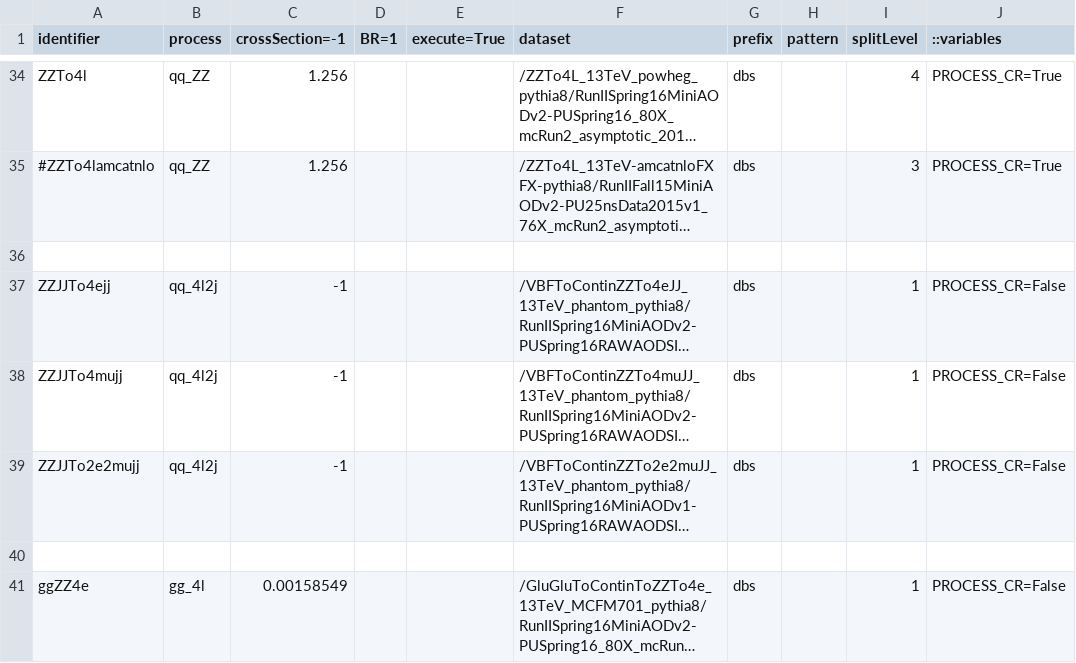
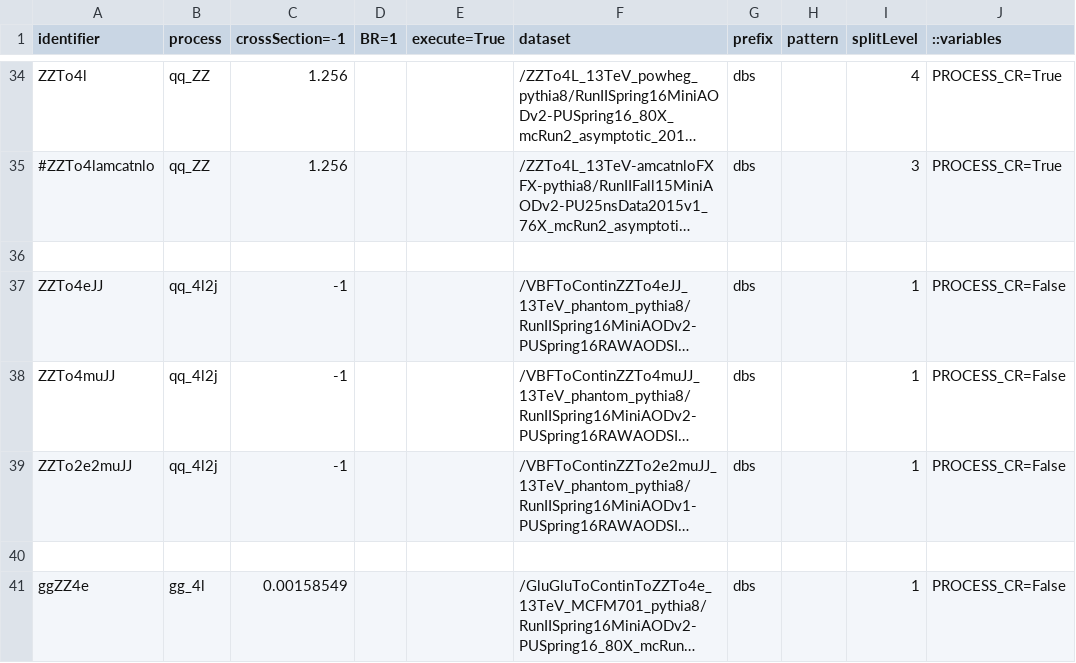
Before and after one commit to bellan/VVXAnalysis, a CSV file: Producers/python/samples_13TeV_2016.csv, drawn as a sheet; only a part is shown, gaps mark what is left out; long unchanged cells end in …; the diff names each change by its address in the sheet, - before the commit and + after, or states it on an @@ line.

Commit message:
change VBS names

```diff
--- a/Producers/python/samples_13TeV_2016.csv
+++ b/Producers/python/samples_13TeV_2016.csv
-A37 (identifier): ZZJJTo4ejj
+A37 (identifier): ZZTo4eJJ
-A38 (identifier): ZZJJTo4mujj
+A38 (identifier): ZZTo4muJJ
-A39 (identifier): ZZJJTo2e2mujj
+A39 (identifier): ZZTo2e2muJJ
```
